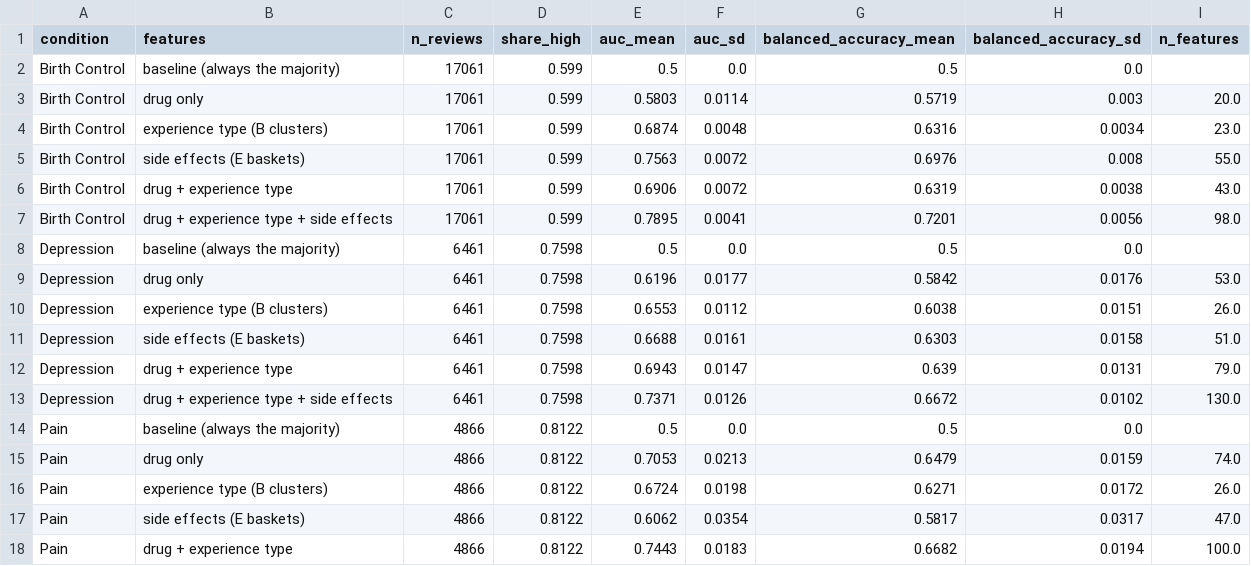
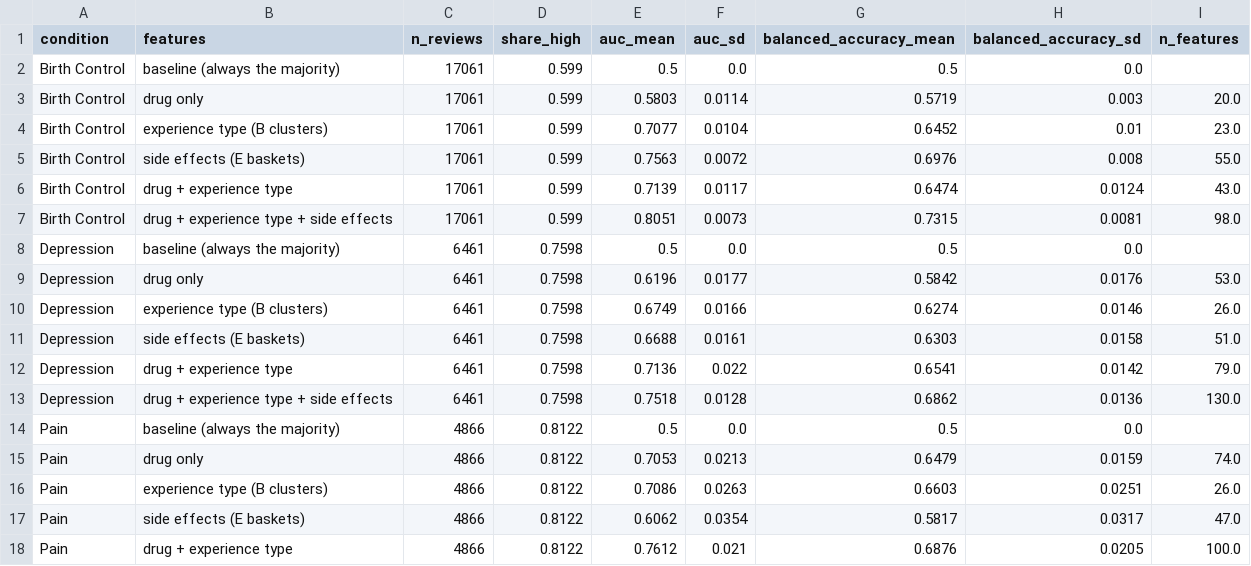
Before and after one commit to luccar-gh/ctfds-project, a CSV file: validation/outputs/rating_prediction.csv, drawn as a sheet; only a part is shown; the diff covers the shown part only.

```diff
--- a/validation/outputs/rating_prediction.csv
+++ b/validation/outputs/rating_prediction.csv
@@ -3,16 +3,16 @@ Birth Control,baseline (always the majority),17061,0.599,0.5,0.0,0.5,0.0,
 Birth Control,drug only,17061,0.599,0.5803,0.0114,0.5719,0.003,20.0
-Birth Control,experience type (B clusters),17061,0.599,0.6874,0.0048,0.6316,0.0034,23.0
+Birth Control,experience type (B clusters),17061,0.599,0.7077,0.0104,0.6452,0.01,23.0
 Birth Control,side effects (E baskets),17061,0.599,0.7563,0.0072,0.6976,0.008,55.0
-Birth Control,drug + experience type,17061,0.599,0.6906,0.0072,0.6319,0.0038,43.0
-Birth Control,drug + experience type + side effects,17061,0.599,0.7895,0.0041,0.7201,0.0056,98.0
+Birth Control,drug + experience type,17061,0.599,0.7139,0.0117,0.6474,0.0124,43.0
+Birth Control,drug + experience type + side effects,17061,0.599,0.8051,0.0073,0.7315,0.0081,98.0
 Depression,baseline (always the majority),6461,0.7598,0.5,0.0,0.5,0.0,
 Depression,drug only,6461,0.7598,0.6196,0.0177,0.5842,0.0176,53.0
-Depression,experience type (B clusters),6461,0.7598,0.6553,0.0112,0.6038,0.0151,26.0
+Depression,experience type (B clusters),6461,0.7598,0.6749,0.0166,0.6274,0.0146,26.0
 Depression,side effects (E baskets),6461,0.7598,0.6688,0.0161,0.6303,0.0158,51.0
-Depression,drug + experience type,6461,0.7598,0.6943,0.0147,0.639,0.0131,79.0
-Depression,drug + experience type + side effects,6461,0.7598,0.7371,0.0126,0.6672,0.0102,130.0
+Depression,drug + experience type,6461,0.7598,0.7136,0.022,0.6541,0.0142,79.0
+Depression,drug + experience type + side effects,6461,0.7598,0.7518,0.0128,0.6862,0.0136,130.0
 Pain,baseline (always the majority),4866,0.8122,0.5,0.0,0.5,0.0,
 Pain,drug only,4866,0.8122,0.7053,0.0213,0.6479,0.0159,74.0
-Pain,experience type (B clusters),4866,0.8122,0.6724,0.0198,0.6271,0.0172,26.0
+Pain,experience type (B clusters),4866,0.8122,0.7086,0.0263,0.6603,0.0251,26.0
 Pain,side effects (E baskets),4866,0.8122,0.6062,0.0354,0.5817,0.0317,47.0
-Pain,drug + experience type,4866,0.8122,0.7443,0.0183,0.6682,0.0194,100.0
+Pain,drug + experience type,4866,0.8122,0.7612,0.021,0.6876,0.0205,100.0
```
Also changed, not shown: 16 edited cells elsewhere in this file, validation/outputs/atc_agreement.csv, validation/outputs/cluster_rating_table.csv, 28 other files.
